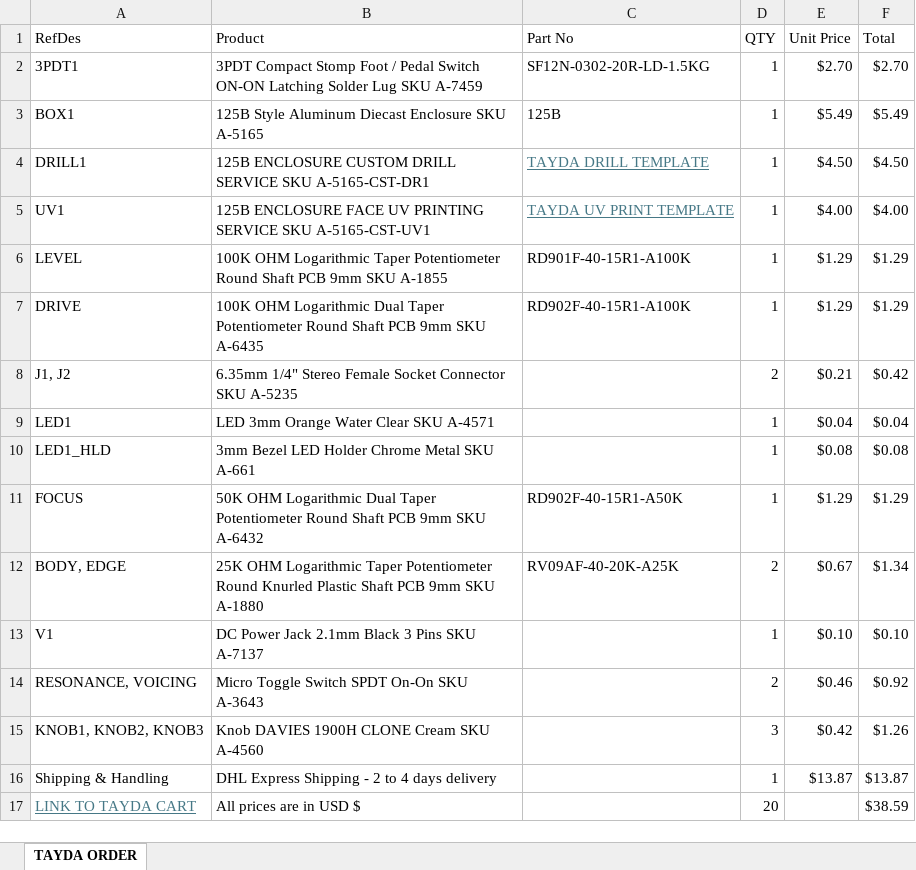
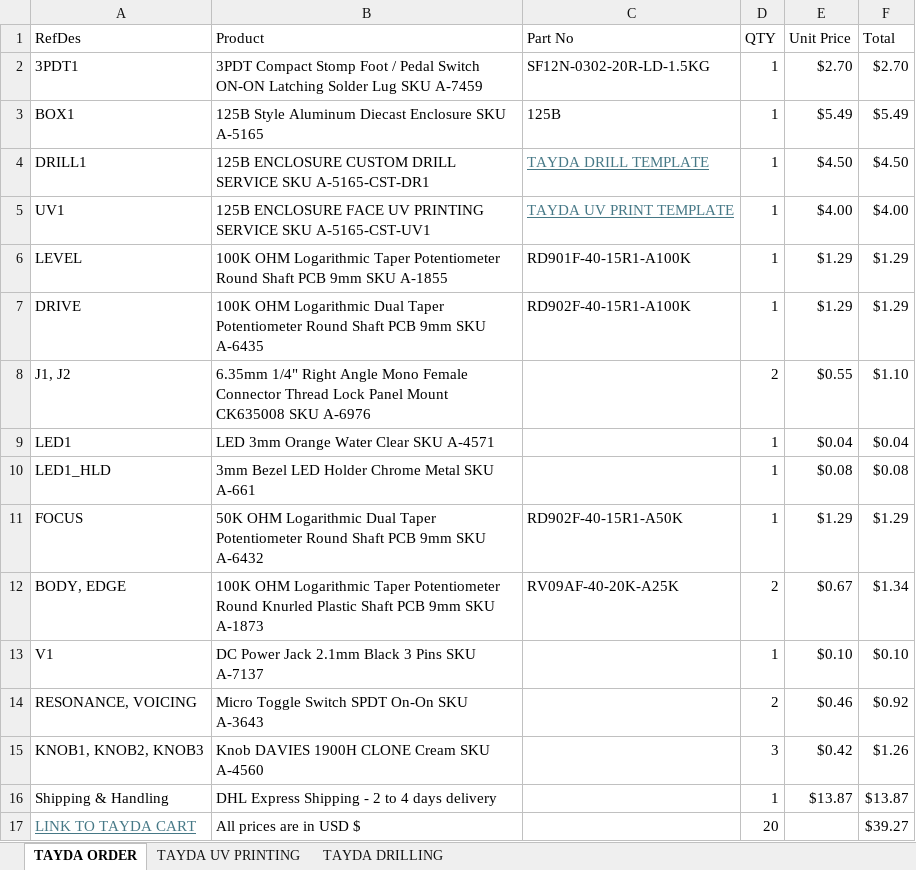
Before and after one commit to thomasbe86/RhPf, an Excel workbook: MOSFERATU TAYDA BOM.xlsx, sheet TAYDA ORDER, drawn as a sheet; values as stored, in another font and other column widths than the file's, no borders; table styles not drawn; the diff names each change by its address in the sheet, - before the commit and + after, or states it on an @@ line.

```diff
--- a/MOSFERATU TAYDA BOM.xlsx (sheet TAYDA ORDER)
+++ b/MOSFERATU TAYDA BOM.xlsx (sheet TAYDA ORDER)
+sheet tab: TAYDA UV PRINTING
+sheet tab: TAYDA DRILLING
-B8 (Product): 6.35mm 1/4" Stereo Female Socket Connector SKU A-5235
+B8 (Product): 6.35mm 1/4" Right Angle Mono Female Connector Thread Lock Panel Mount CK635008 SKU A-6976
-E8 (Unit Price): $0.21
+E8 (Unit Price): $0.55
-F8 (Total): $0.42
+F8 (Total): $1.10
-B12 (Product): 25K OHM Logarithmic Taper Potentiometer Round Knurled Plastic Shaft PCB 9mm SKU A-1880
+B12 (Product): 100K OHM Logarithmic Taper Potentiometer Round Knurled Plastic Shaft PCB 9mm SKU A-1873
-F17 (Total): $38.59
+F17 (Total): $39.27
```
Also changed, not shown: MOSFERATU JLCPCB CPL.xlsx, 14 other files.
